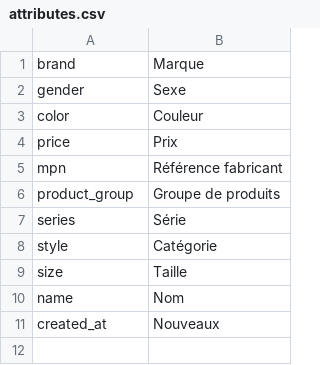
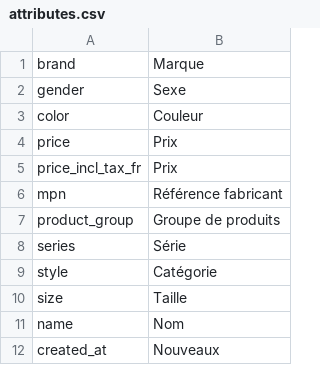
Before and after one commit to lizards-and-pumpkins/catalog, a CSV file: theme/locale/fr_FR/attributes.csv, drawn as a sheet.

Commit message:
Issue #756: Fix sorting by price

```diff
--- a/theme/locale/fr_FR/attributes.csv
+++ b/theme/locale/fr_FR/attributes.csv
@@ -4,2 +4,3 @@
 "price","Prix"
+"price_incl_tax_fr","Prix"
 "mpn","Référence fabricant"
```
Also changed, not shown: 3 other files.
